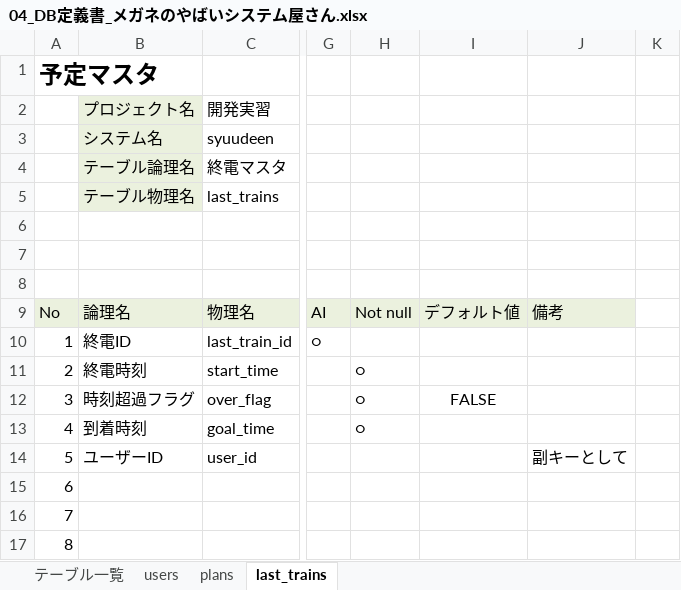
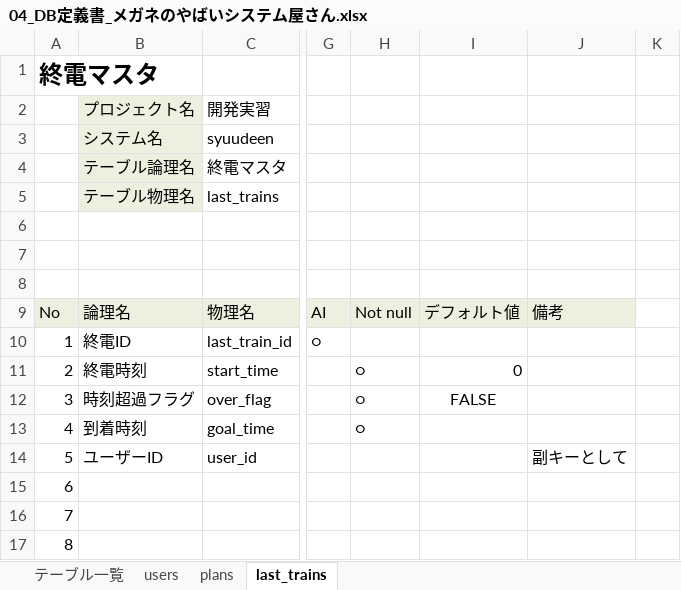
Before and after one commit to dojo2023/A-2, an Excel workbook: doc/外部設計/04_DB定義書_メガネのやばいシステム屋さん.xlsx, sheet last_trains, drawn as a sheet; only a part is shown, gaps mark what is left out; values as stored, in another font and other column widths than the file's, no borders; the diff names each change by its address in the sheet, - before the commit and + after, or states it on an @@ line.

```diff
--- a/doc/外部設計/04_DB定義書_メガネのやばいシステム屋さん.xlsx (sheet last_trains)
+++ b/doc/外部設計/04_DB定義書_メガネのやばいシステム屋さん.xlsx (sheet last_trains)
-A1: 予定マスタ
+A1: 終電マスタ
-I11: (empty)
+I11: 0
```
Also changed, not shown: sheet users.
